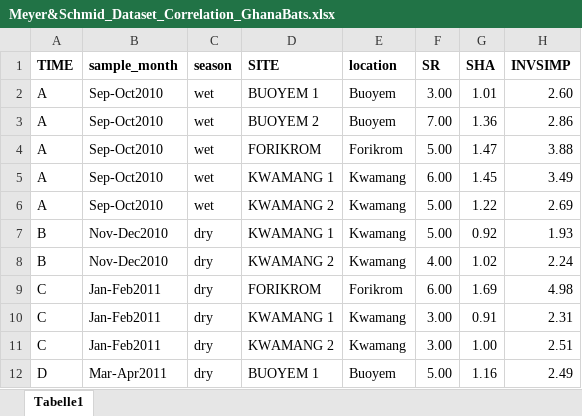
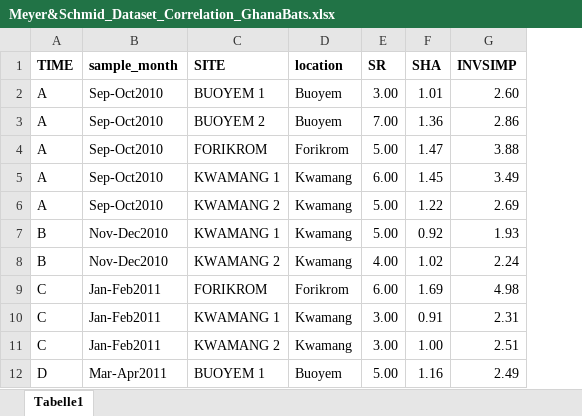
Before and after one commit to MagdalenaMeyer/Bat-species-assemblage-predicts-CoV-prevalence, an Excel workbook: Meyer&Schmid_Dataset_Correlation_GhanaBats.xlsx, sheet Tabelle1, drawn as a sheet; only a part is shown; values as stored, in another font and other column widths than the file's, no borders; the diff names each change by its address in the sheet, - before the commit and + after, or states it on an @@ line.

Commit message:
Add files via upload

```diff
--- a/Meyer&Schmid_Dataset_Correlation_GhanaBats.xlsx (sheet Tabelle1)
+++ b/Meyer&Schmid_Dataset_Correlation_GhanaBats.xlsx (sheet Tabelle1)
-column C (season), rows 2-12: wet | wet | wet | wet | wet | dry | dry | dry | dry | dry | dry
```
